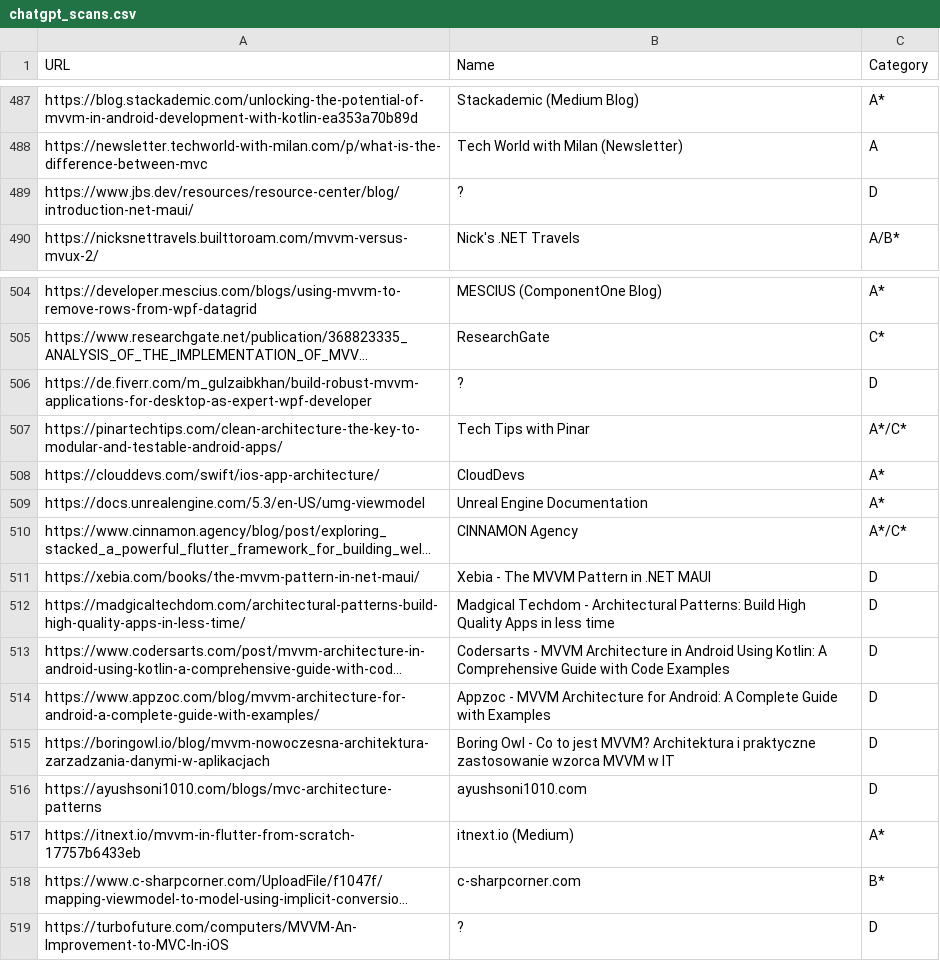
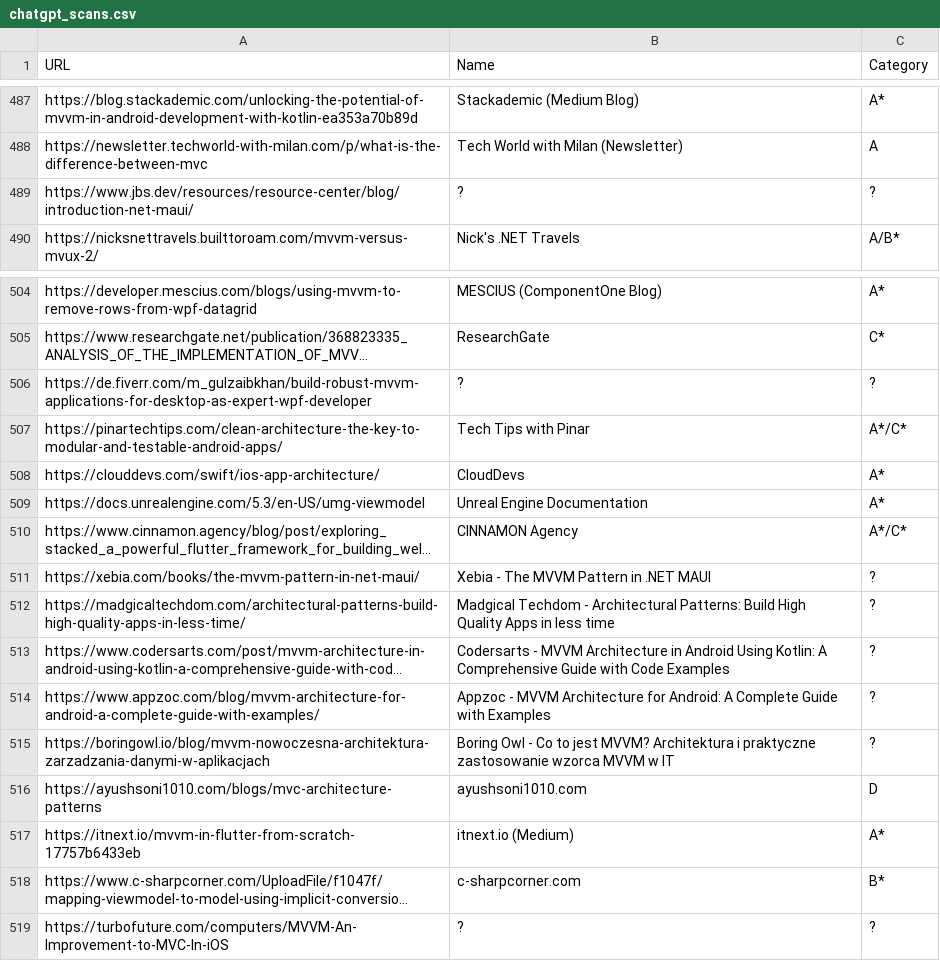
Before and after one commit to vimotest/viewmodel-classification, a CSV file: output/chatgpt/chatgpt_scans.csv, drawn as a sheet; only a part is shown, gaps mark what is left out; long unchanged cells end in …; the diff names each change by its address in the sheet, - before the commit and + after, or states it on an @@ line.

Commit message:
ChatGPT-4: Scan Parse (mark non-parsed category to "?")

```diff
--- a/output/chatgpt/chatgpt_scans.csv
+++ b/output/chatgpt/chatgpt_scans.csv
-C489 (Category): D
+C489 (Category): ?
-C506 (Category): D
+C506 (Category): ?
-C511:C515 (Category): D
+C511:C515 (Category): ?
-C519 (Category): D
+C519 (Category): ?
```
Also changed, not shown: 1 other file.
